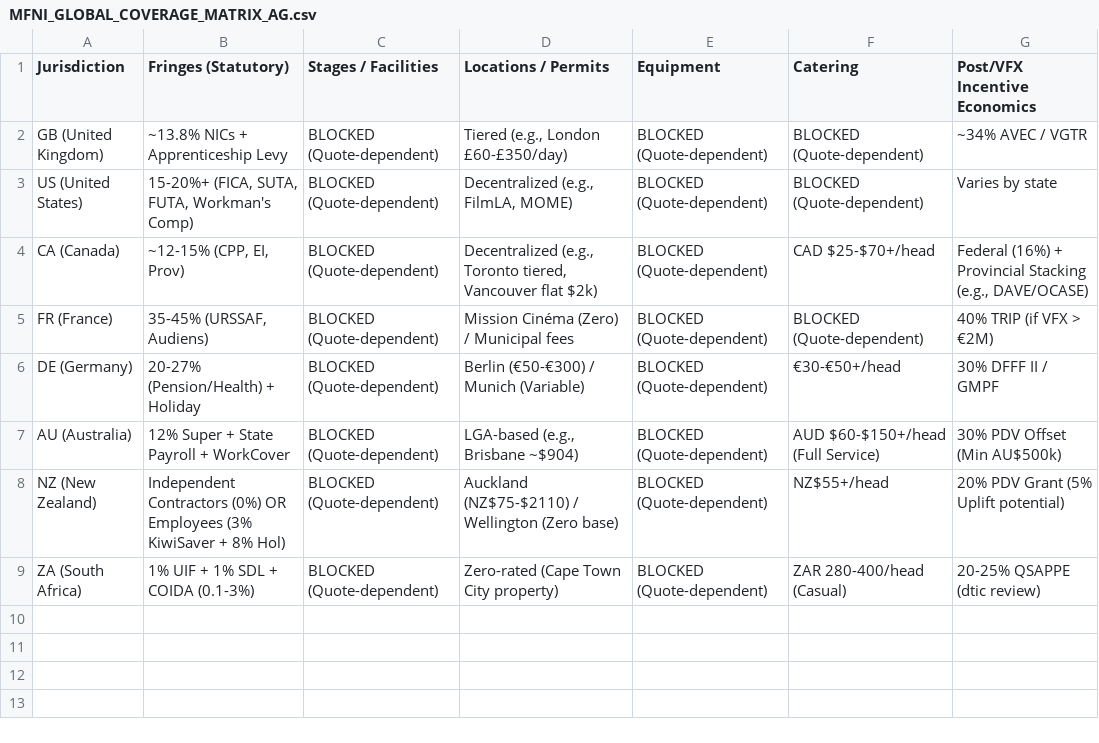
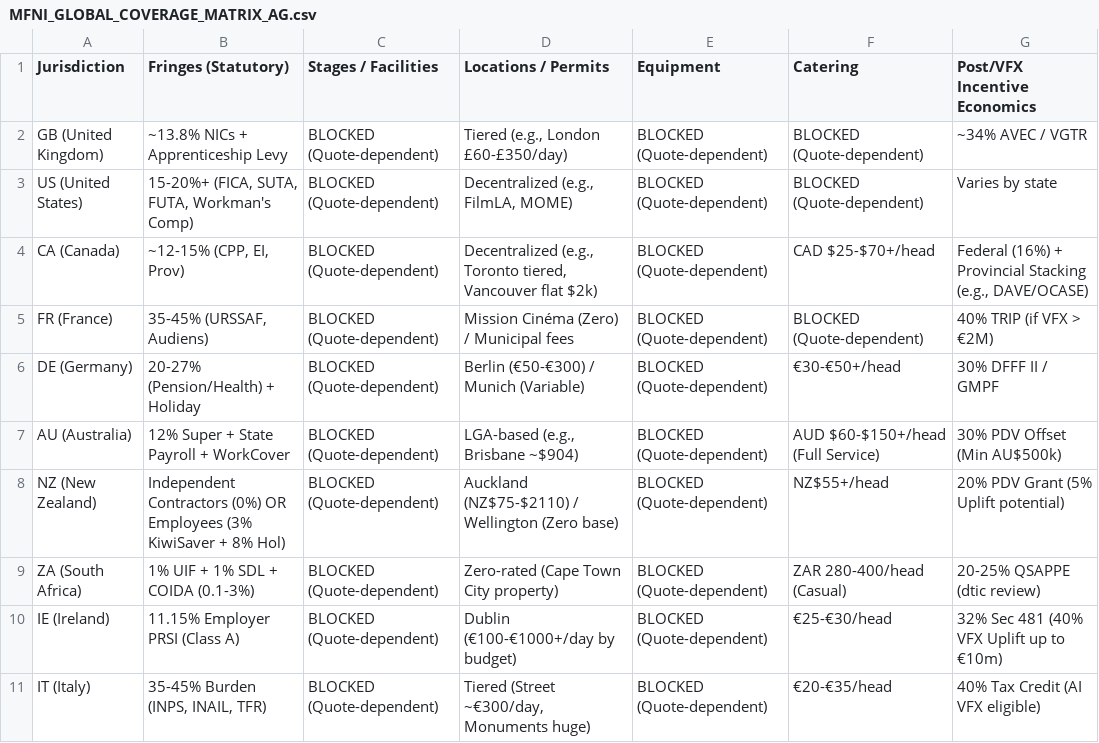
Before and after one commit to surajgohill-oss/Frametax, a CSV file: docs/validation/MFNI_GLOBAL_COVERAGE_MATRIX_AG.csv, drawn as a sheet; the diff names each change by its address in the sheet, - before the commit and + after, or states it on an @@ line.

```diff
--- a/docs/validation/MFNI_GLOBAL_COVERAGE_MATRIX_AG.csv
+++ b/docs/validation/MFNI_GLOBAL_COVERAGE_MATRIX_AG.csv
+row 10: IE (Ireland) | 11.15% Employer PRSI (Class A) | BLOCKED (Quote-dependent) | Dublin (€100-€1000+/day by budget) | BLOCKED (Quote-dependent) | €25-€30/head | 32% Sec 481 (40% VFX Uplift up to €10m)
+row 11: IT (Italy) | 35-45% Burden (INPS, INAIL, TFR) | BLOCKED (Quote-dependent) | Tiered (Street ~€300/day, Monuments huge) | BLOCKED (Quote-dependent) | €20-€35/head | 40% Tax Credit (AI VFX eligible)
```
Also changed, not shown: 1 other file.
